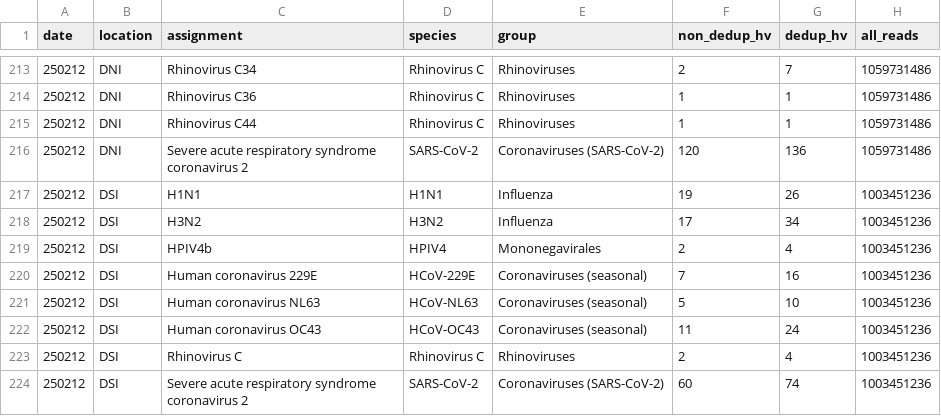
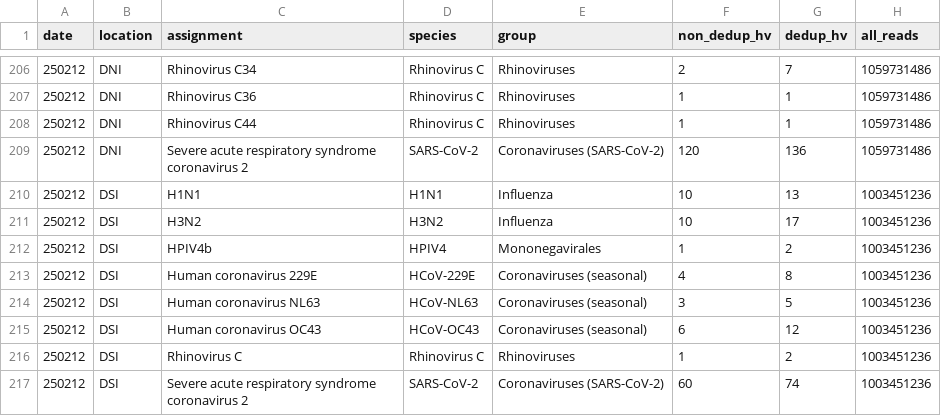
Before and after one commit to naobservatory/swab-based-p2ra, a TSV file: tables/ww-ra-summary.tsv, drawn as a sheet; only a part is shown, gaps mark what is left out; the diff covers the shown part only.

```diff
--- a/tables/ww-ra-summary.tsv
+++ b/tables/ww-ra-summary.tsv
@@ -216,9 +209,9 @@ date	location	assignment	species	group	non_dedup_hv	dedup_hv	all_reads
 250212	DNI	Severe acute respiratory syndrome coronavirus 2	SARS-CoV-2	Coronaviruses (SARS-CoV-2)	120	136	1059731486
-250212	DSI	H1N1	H1N1	Influenza	19	26	1003451236
-250212	DSI	H3N2	H3N2	Influenza	17	34	1003451236
-250212	DSI	HPIV4b	HPIV4	Mononegavirales	2	4	1003451236
-250212	DSI	Human coronavirus 229E	HCoV-229E	Coronaviruses (seasonal)	7	16	1003451236
-250212	DSI	Human coronavirus NL63	HCoV-NL63	Coronaviruses (seasonal)	5	10	1003451236
-250212	DSI	Human coronavirus OC43	HCoV-OC43	Coronaviruses (seasonal)	11	24	1003451236
-250212	DSI	Rhinovirus C	Rhinovirus C	Rhinoviruses	2	4	1003451236
+250212	DSI	H1N1	H1N1	Influenza	10	13	1003451236
+250212	DSI	H3N2	H3N2	Influenza	10	17	1003451236
+250212	DSI	HPIV4b	HPIV4	Mononegavirales	1	2	1003451236
+250212	DSI	Human coronavirus 229E	HCoV-229E	Coronaviruses (seasonal)	4	8	1003451236
+250212	DSI	Human coronavirus NL63	HCoV-NL63	Coronaviruses (seasonal)	3	5	1003451236
+250212	DSI	Human coronavirus OC43	HCoV-OC43	Coronaviruses (seasonal)	6	12	1003451236
+250212	DSI	Rhinovirus C	Rhinovirus C	Rhinoviruses	1	2	1003451236
 250212	DSI	Severe acute respiratory syndrome coronavirus 2	SARS-CoV-2	Coronaviruses (SARS-CoV-2)	60	74	1003451236
```
Also changed, not shown: 7 removed rows and 87 moved rows elsewhere in this file, tables/swabs-ra-per-treatment-summary.tsv.
